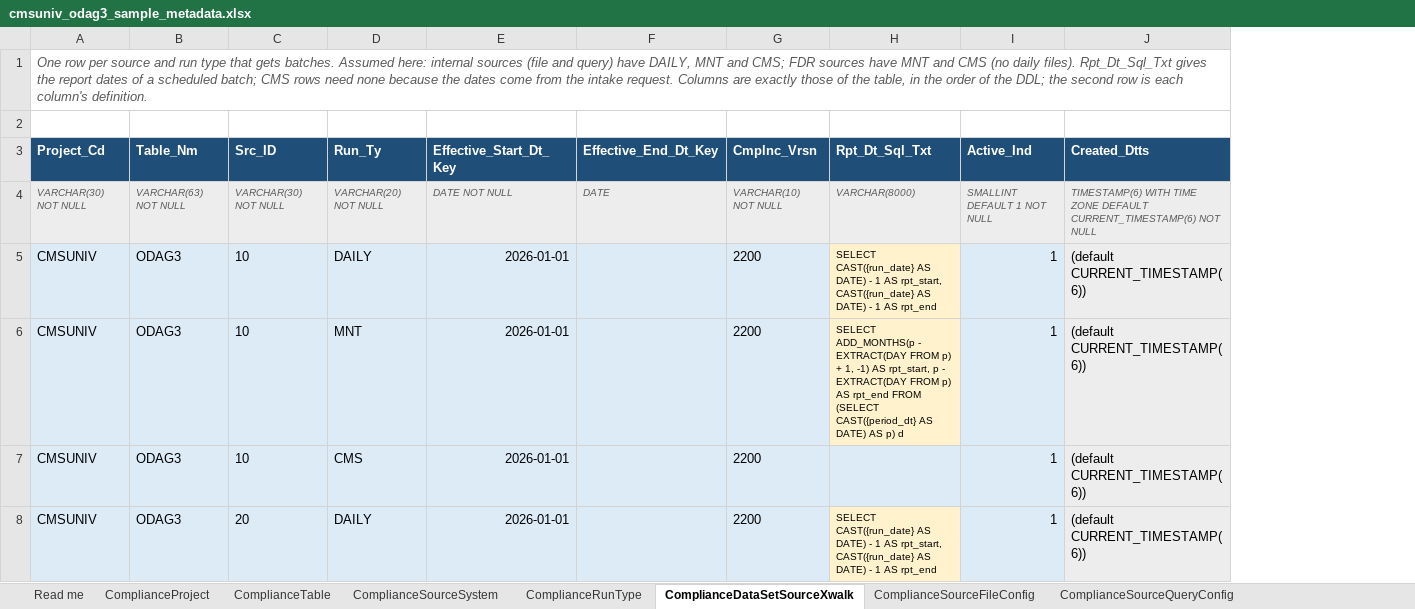
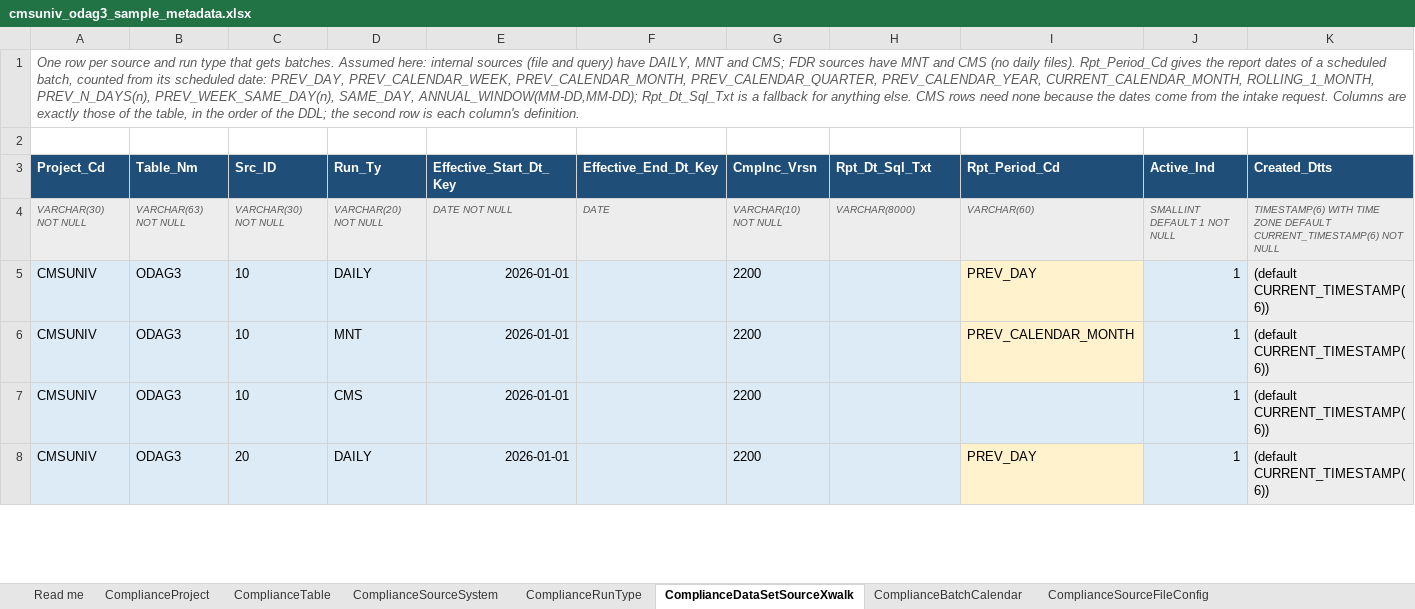
Before and after one commit to trinathgundavaram/framework, an Excel workbook: airflow/compliance_framework/examples/cmsuniv_odag3_sample_metadata.xlsx, sheet ComplianceDataSetSourceXwalk, drawn as a sheet; only a part is shown; values as stored, in another font and other column widths than the file's, no borders; the diff covers the shown part only; the diff names each change by its address in the sheet, - before the commit and + after, or states it on an @@ line.

```diff
--- a/airflow/compliance_framework/examples/cmsuniv_odag3_sample_metadata.xlsx (sheet ComplianceDataSetSourceXwalk)
+++ b/airflow/compliance_framework/examples/cmsuniv_odag3_sample_metadata.xlsx (sheet ComplianceDataSetSourceXwalk)
+sheet tab: ComplianceBatchCalendar
+column I (Rpt_Period_Cd), rows 4-8: VARCHAR(60) | PREV_DAY | PREV_CALENDAR_MONTH |  | PREV_DAY
-A1 (Project_Cd): …daily files). Rpt_Dt_Sql_Txt gives the report dates of a scheduled batch; CMS rows…
+A1 (Project_Cd): …daily files). Rpt_Period_Cd gives the report dates of a scheduled batch, counted from its scheduled date: PREV_DAY, PREV_CALENDAR_WEEK, PREV_CALENDAR_MONTH, PREV_CALENDAR_QUARTER, PREV_CALENDAR_YEAR, CURRENT_CALENDAR_MONTH, ROLLING_1_MONTH, PREV_N_DAYS(n), PREV_WEEK_SAME_DAY(n), SAME_DAY, ANNUAL_WINDOW(MM-DD,MM-DD); Rpt_Dt_Sql_Txt is a fallback for anything else. CMS rows…
-H5 (Rpt_Dt_Sql_Txt): SELECT CAST({run_date} AS DATE) - 1 AS rpt_start, CAST({run_date} AS DATE) - 1 AS rpt_end
+H5 (Rpt_Dt_Sql_Txt): (empty)
-H5:H6 fill: #FFF2CC
+H5:H6 fill: #DDEBF7
-H6 (Rpt_Dt_Sql_Txt): SELECT ADD_MONTHS(p - EXTRACT(DAY FROM p) + 1, -1) AS rpt_start, p - EXTRACT(DAY FROM p) AS rpt_end FROM (SELECT CAST({period_dt} AS DATE) AS p) d
+H6 (Rpt_Dt_Sql_Txt): (empty)
-H8 (Rpt_Dt_Sql_Txt): SELECT CAST({run_date} AS DATE) - 1 AS rpt_start, CAST({run_date} AS DATE) - 1 AS rpt_end
+H8 (Rpt_Dt_Sql_Txt): (empty)
-H8 fill: #FFF2CC
+H8 fill: #DDEBF7
```
Also changed, not shown: 8 edited cells and cell formats elsewhere in this sheet, sheet ComplianceRunType, sheet Expected batches, sheet Read me, 14 other files.
